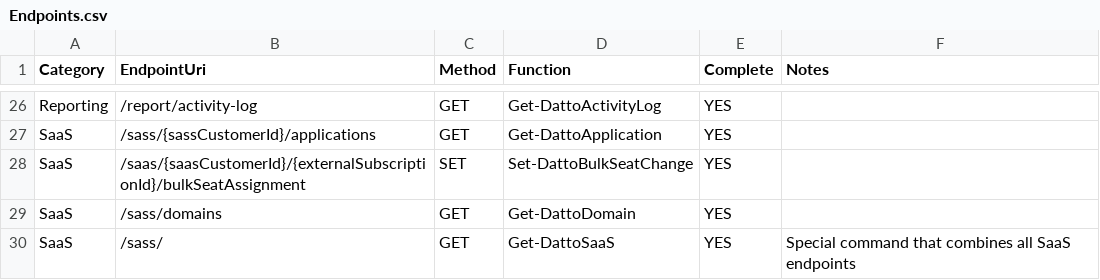
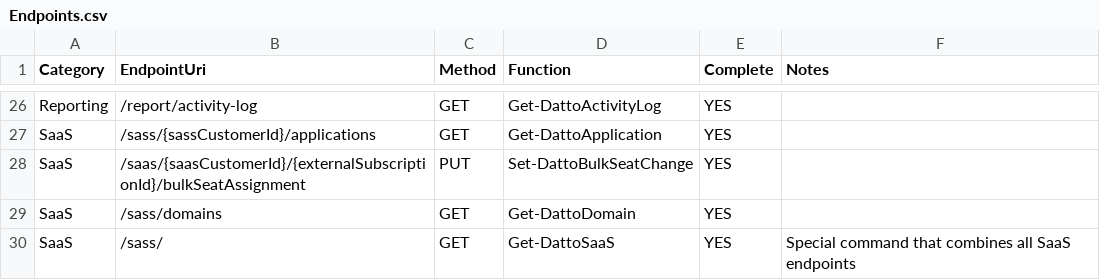
Before and after one commit to Celerium/Datto-PowerShellWrapper, a CSV file: docs/Endpoints.csv, drawn as a sheet; only a part is shown, gaps mark what is left out.

```diff
--- a/docs/Endpoints.csv
+++ b/docs/Endpoints.csv
@@ -27,3 +27,3 @@ Reporting,/report/activity-log,GET,Get-DattoActivityLog,YES,
 SaaS,/sass/{sassCustomerId}/applications,GET,Get-DattoApplication,YES,
-SaaS,/saas/{saasCustomerId}/{externalSubscriptionId}/bulkSeatAssignment,SET,Set-DattoBulkSeatChange,YES,
+SaaS,/saas/{saasCustomerId}/{externalSubscriptionId}/bulkSeatAssignment,PUT,Set-DattoBulkSeatChange,YES,
 SaaS,/sass/domains,GET,Get-DattoDomain,YES,
```
Also changed, not shown: 33 other files.
